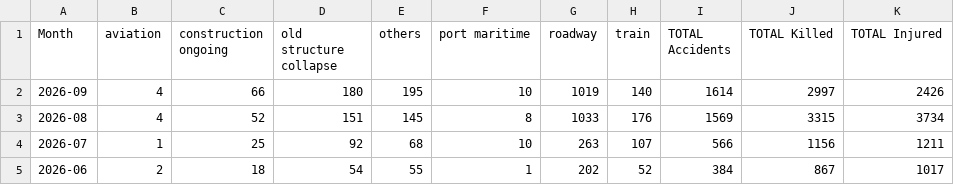
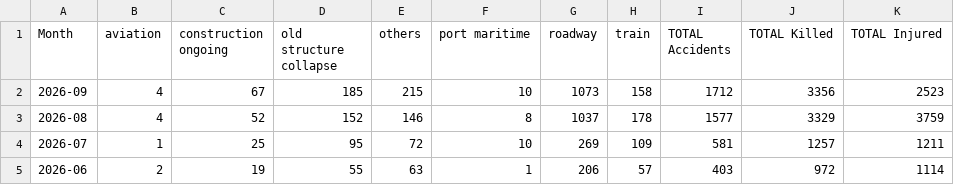
Before and after one commit to kbhattacharjeemsit-cloud/Accident-Monitor, a CSV file: TREND_monthly.csv, drawn as a sheet.

```diff
--- a/TREND_monthly.csv
+++ b/TREND_monthly.csv
@@ -1,5 +1,5 @@
 Month,aviation,construction ongoing,old structure collapse,others,port maritime,roadway,train,TOTAL Accidents,TOTAL Killed,TOTAL Injured
-2026-09,4,66,180,195,10,1019,140,1614,2997,2426
-2026-08,4,52,151,145,8,1033,176,1569,3315,3734
-2026-07,1,25,92,68,10,263,107,566,1156,1211
-2026-06,2,18,54,55,1,202,52,384,867,1017
+2026-09,4,67,185,215,10,1073,158,1712,3356,2523
+2026-08,4,52,152,146,8,1037,178,1577,3329,3759
+2026-07,1,25,95,72,10,269,109,581,1257,1211
+2026-06,2,19,55,63,1,206,57,403,972,1114
```
Also changed, not shown: SUMMARY_all.csv, SUMMARY_by_category.csv, 6 other files.
